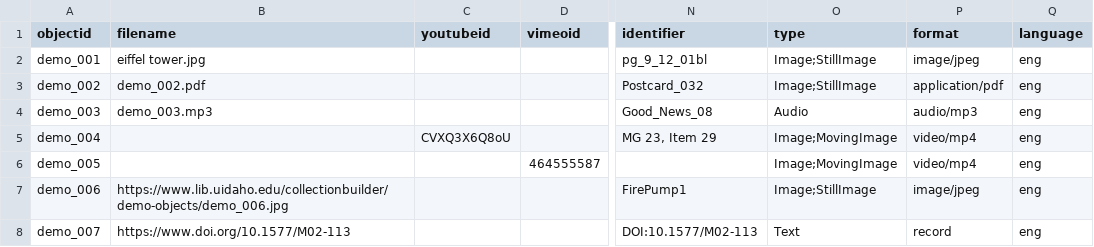
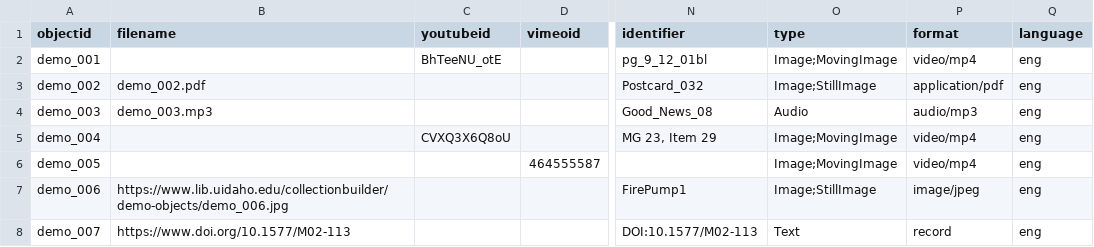
Before and after one commit to carynnajn/artapp-asynch, a CSV file: _data/demo-metadata.csv, drawn as a sheet; only a part is shown, gaps mark what is left out; the diff names each change by its address in the sheet, - before the commit and + after, or states it on an @@ line.

Commit message:
Add files via upload

```diff
--- a/_data/demo-metadata.csv
+++ b/_data/demo-metadata.csv
-B2 (filename): eiffel tower.jpg
+B2 (filename): (empty)
-C2 (youtubeid): (empty)
+C2 (youtubeid): BhTeeNU_otE
-O2 (type): Image;StillImage
+O2 (type): Image;MovingImage
-P2 (format): image/jpeg
+P2 (format): video/mp4
```
